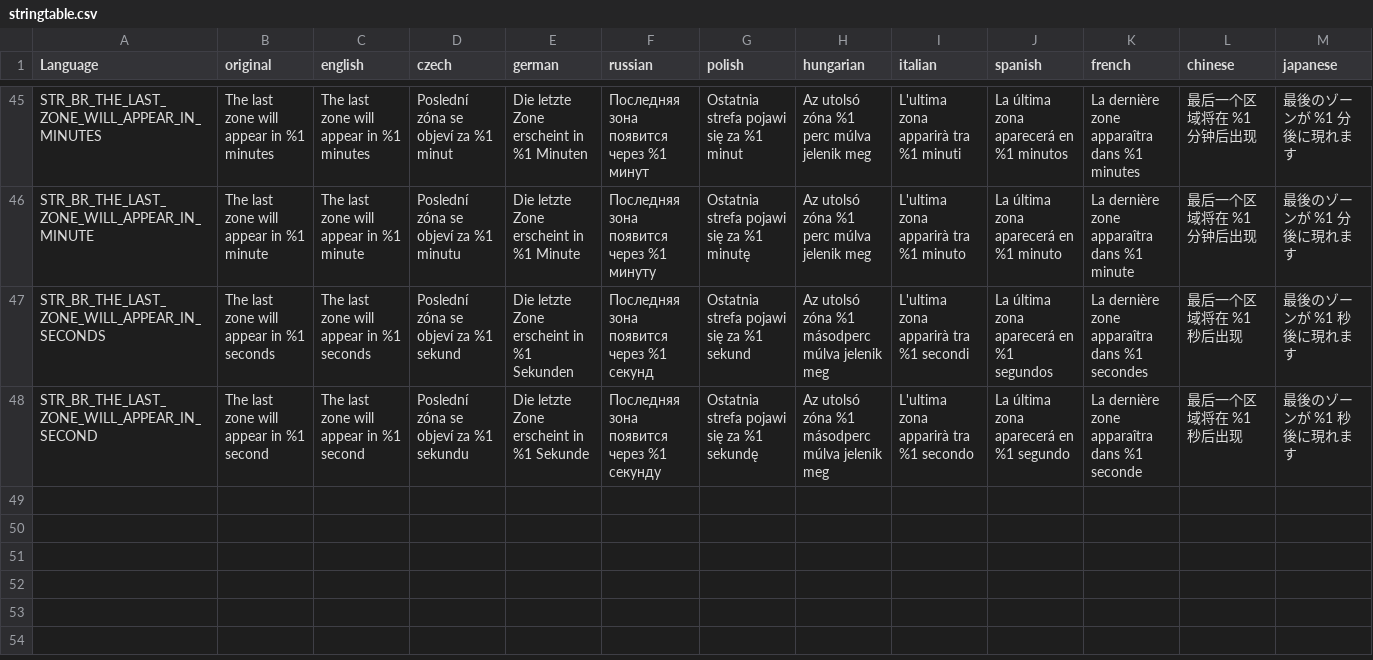
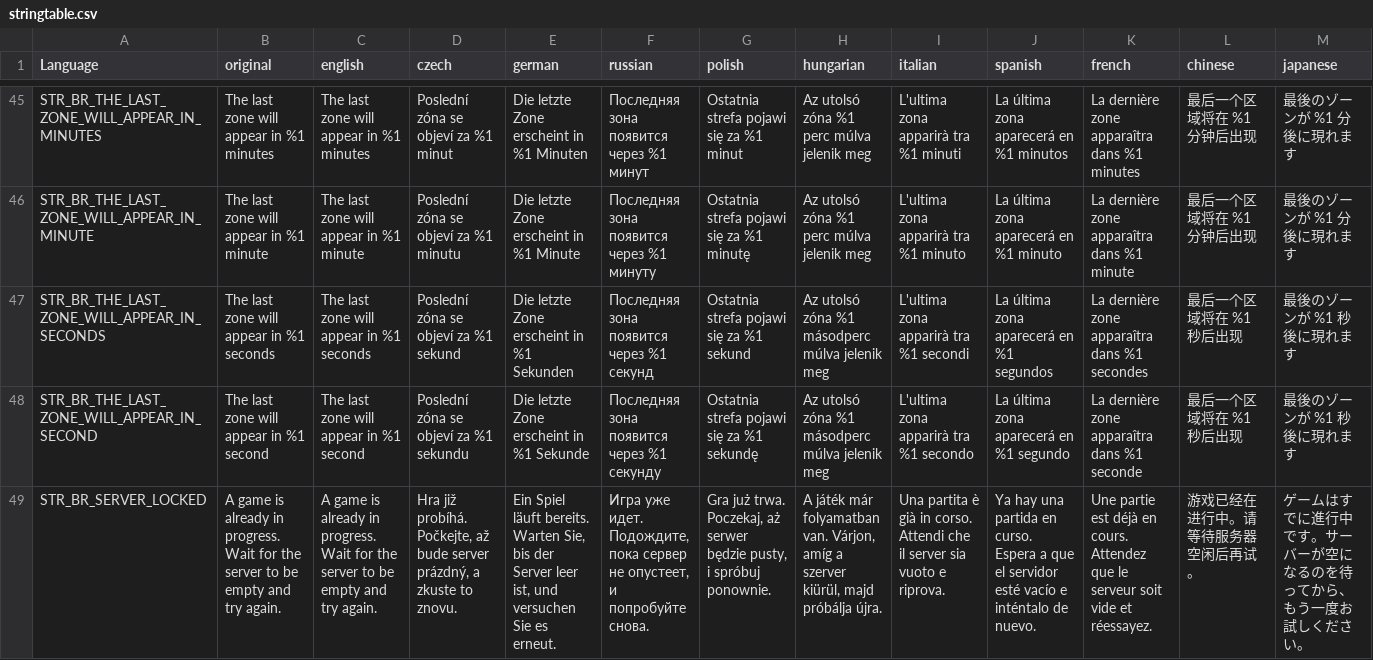
Before and after one commit to LeMyst/Vigrid-BattleRoyale, a CSV file: LanguageCore/stringtable.csv, drawn as a sheet; only a part is shown, gaps mark what is left out; rows hold the shown columns only; the diff names each change by its address in the sheet, - before the commit and + after, or states it on an @@ line.

Commit message:
Add server locked error handling and localization
Introduces a new localized string for server locked state in stringtable.csv and adds error handling for SERVER_LOCKED in ConnectErrorServerModule. This improves user feedback when attempting to join a server with an active game session.

# Conflicts:
#	LanguageCore/stringtable.csv

```diff
--- a/LanguageCore/stringtable.csv
+++ b/LanguageCore/stringtable.csv
+row 49: STR_BR_SERVER_LOCKED | A game is already in progress. Wait for the server to be empty and try again. | A game is already in progress. Wait for the server to be empty and try again. | Hra již probíhá. Počkejte, až bude server prázdný, a zkuste to znovu. | Ein Spiel läuft bereits. Warten Sie, bis der Server leer ist, und versuchen Sie es erneut. | Игра уже идет. Подождите, пока сервер не опустеет, и попробуйте снова. | Gra już trwa. Poczekaj, aż serwer będzie pusty, i spróbuj ponownie. | A játék már folyamatban van. Várjon, amíg a szerver kiürül, majd próbálja újra. | Una partita è già in corso. Attendi che il server sia vuoto e riprova. | Ya hay una partida en curso. Espera a que el servidor esté vacío e inténtalo de nuevo. | Une partie est déjà en cours. Attendez que le serveur soit vide et réessayez. | 游戏已经在进行中。请等待服务器空闲后再试。 | ゲームはすでに進行中です。サーバーが空になるのを待ってから、もう一度お試しください。
```
Also changed, not shown: 1 other file.
